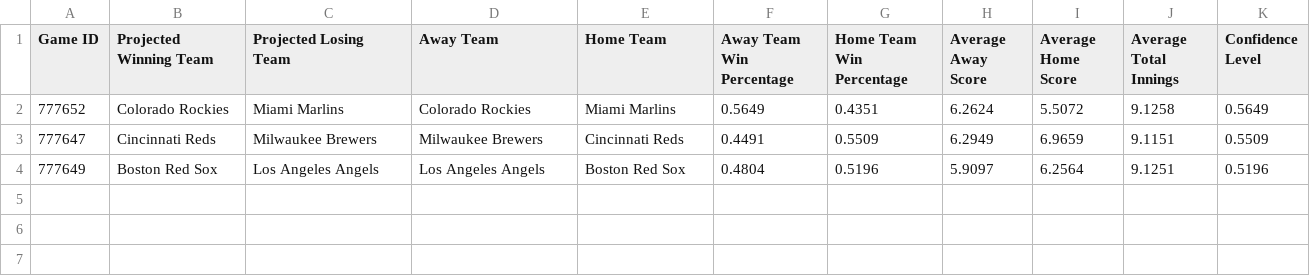
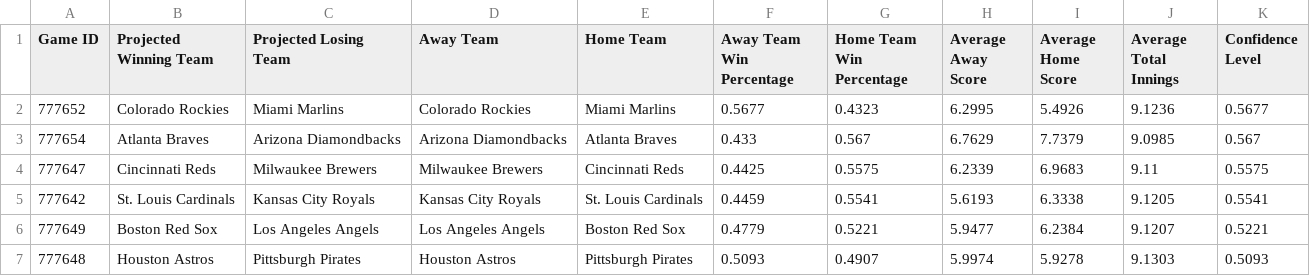
Before and after one commit to jbhemm10/MLB_game_sim, a CSV file: simulated_games/simulated_games_2025-06-04.csv, drawn as a sheet.

```diff
--- a/simulated_games/simulated_games_2025-06-04.csv
+++ b/simulated_games/simulated_games_2025-06-04.csv
@@ -1,4 +1,7 @@
 Game ID,Projected Winning Team,Projected Losing Team,Away Team,Home Team,Away Team Win Percentage,Home Team Win Percentage,Average Away Score,Average Home Score,Average Total Innings,Confidence Level
-777652,Colorado Rockies,Miami Marlins,Colorado Rockies,Miami Marlins,0.5649,0.4351,6.2624,5.5072,9.1258,0.5649
-777647,Cincinnati Reds,Milwaukee Brewers,Milwaukee Brewers,Cincinnati Reds,0.4491,0.5509,6.2949,6.9659,9.1151,0.5509
-777649,Boston Red Sox,Los Angeles Angels,Los Angeles Angels,Boston Red Sox,0.4804,0.5196,5.9097,6.2564,9.1251,0.5196
+777652,Colorado Rockies,Miami Marlins,Colorado Rockies,Miami Marlins,0.5677,0.4323,6.2995,5.4926,9.1236,0.5677
+777654,Atlanta Braves,Arizona Diamondbacks,Arizona Diamondbacks,Atlanta Braves,0.433,0.567,6.7629,7.7379,9.0985,0.567
+777647,Cincinnati Reds,Milwaukee Brewers,Milwaukee Brewers,Cincinnati Reds,0.4425,0.5575,6.2339,6.9683,9.11,0.5575
+777642,St. Louis Cardinals,Kansas City Royals,Kansas City Royals,St. Louis Cardinals,0.4459,0.5541,5.6193,6.3338,9.1205,0.5541
+777649,Boston Red Sox,Los Angeles Angels,Los Angeles Angels,Boston Red Sox,0.4779,0.5221,5.9477,6.2384,9.1207,0.5221
+777648,Houston Astros,Pittsburgh Pirates,Houston Astros,Pittsburgh Pirates,0.5093,0.4907,5.9974,5.9278,9.1303,0.5093
```
Also changed, not shown: player_data/2025_hitters_data.csv, player_data/2025_pitchers_data.csv, 8 other files.
